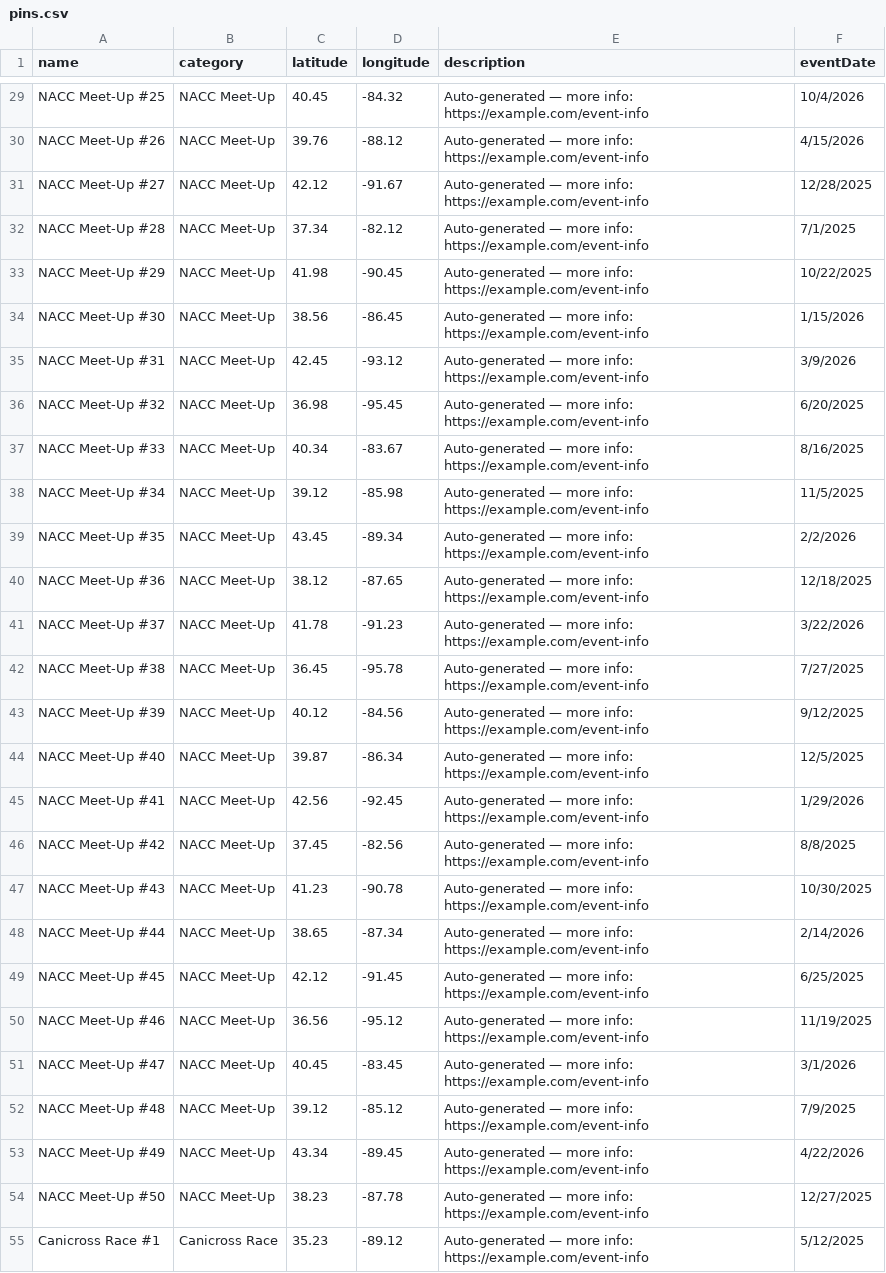
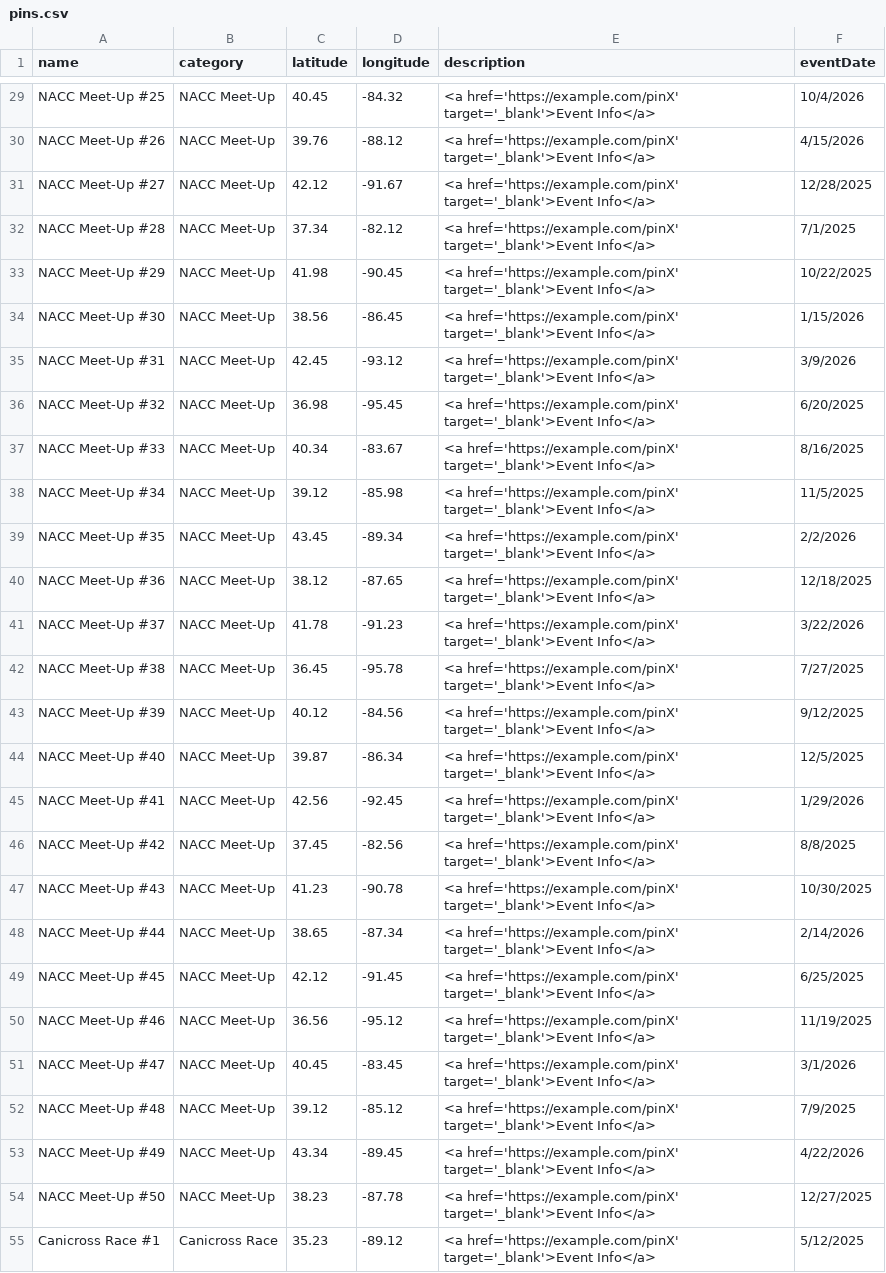
Before and after one commit to kyle-kemper/test-map, a CSV file: pins.csv, drawn as a sheet; only a part is shown, gaps mark what is left out; the diff covers the shown part only; the diff names each change by its address in the sheet, - before the commit and + after, or states it on an @@ line.

```diff
--- a/pins.csv
+++ b/pins.csv
-E29:E55 (description): Auto-generated — more info: https://example.com/event-info
+E29:E55 (description): <a href='https://example.com/pinX' target='_blank'>Event Info</a>
```
Also changed, not shown: 73 edited cells elsewhere in this file.
